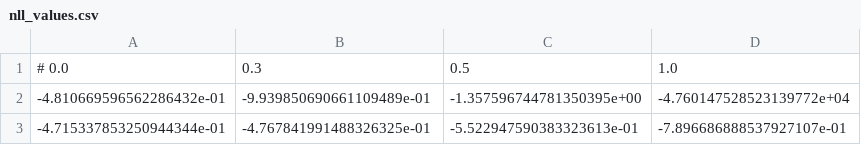
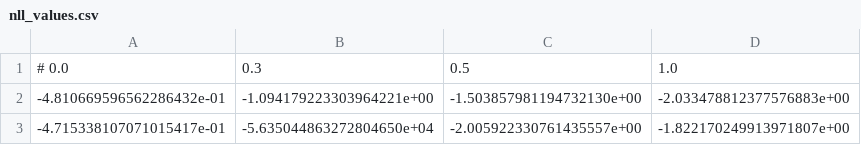
Before and after one commit to bessagroup/mfbml, a CSV file: studies/gpr_illustrative_examples/mf_rbf_gpr/nll_values.csv, drawn as a sheet.

```diff
--- a/studies/gpr_illustrative_examples/mf_rbf_gpr/nll_values.csv
+++ b/studies/gpr_illustrative_examples/mf_rbf_gpr/nll_values.csv
@@ -1,3 +1,3 @@
 # 0.0, 0.3, 0.5, 1.0
--4.810669596562286432e-01,-9.939850690661109489e-01,-1.357596744781350395e+00,-4.760147528523139772e+04
--4.715337853250944344e-01,-4.767841991488326325e-01,-5.522947590383323613e-01,-7.896686888537927107e-01
+-4.810669596562286432e-01,-1.094179223303964221e+00,-1.503857981194732130e+00,-2.033478812377576883e+00
+-4.715338107071015417e-01,-5.635044863272804650e+04,-2.005922330761435557e+00,-1.822170249913971807e+00
```
Also changed, not shown: studies/bnn_illustrative_examples/mf_dnn_bnn_forrester/results.csv, studies/gpr_illustrative_examples/mf_rbf_gpr/comparison.csv, 54 other files.
